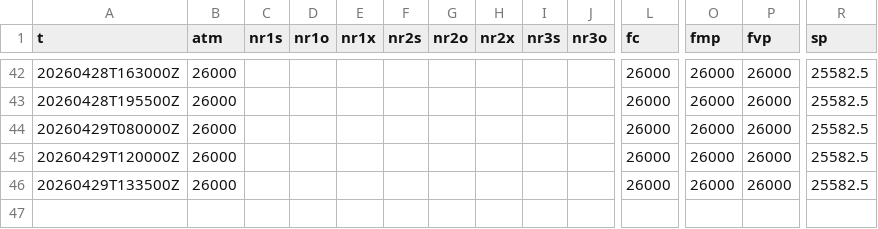
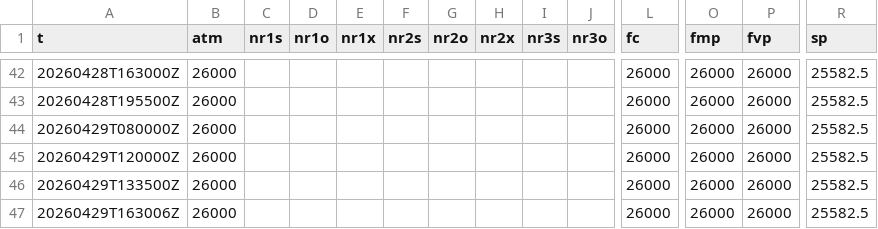
Before and after one commit to SPXOmega/quiet-heron-publisher, a CSV file: f/nq.csv, drawn as a sheet; only a part is shown, gaps mark what is left out; rows hold the shown columns only; the diff names each change by its address in the sheet, - before the commit and + after, or states it on an @@ line.

```diff
--- a/f/nq.csv
+++ b/f/nq.csv
+row 47: 20260429T163006Z | 26000 |  |  |  |  |  |  |  |  | 26000 | 26000 | 26000 | 25582.5
```
Also changed, not shown: f/es.csv.
